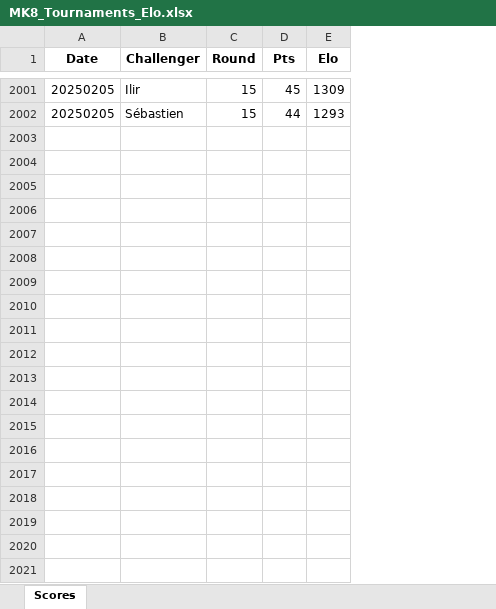
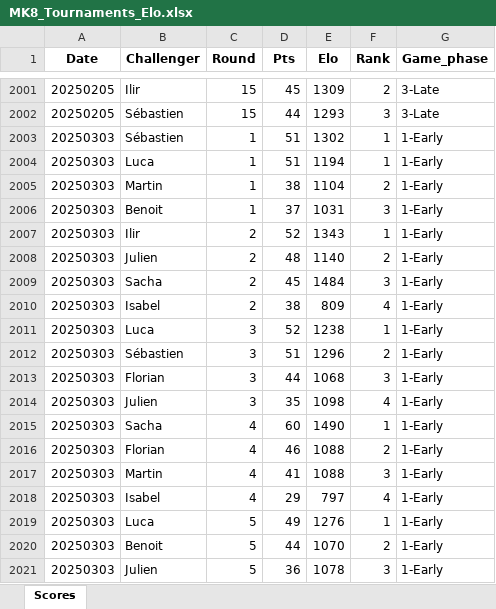
Before and after one commit to kiwil87/mario-kart-elo-calculator, an Excel workbook: Data/MK8_Tournaments_Elo.xlsx, sheet Scores, drawn as a sheet; only a part is shown, gaps mark what is left out; values as stored, in another font and other column widths than the file's, no borders; the diff covers the shown part only; the diff names each change by its address in the sheet, - before the commit and + after, or states it on an @@ line.

```diff
--- a/Data/MK8_Tournaments_Elo.xlsx (sheet Scores)
+++ b/Data/MK8_Tournaments_Elo.xlsx (sheet Scores)
+column F (Rank), rows 2001-2002: 2 | 3
+column G (Game_phase), rows 2001-2002: 3-Late | 3-Late
+row 2003: 20250303 | Sébastien | 1 | 51 | 1302 | 1 | 1-Early
+row 2004: 20250303 | Luca | 1 | 51 | 1194 | 1 | 1-Early
+row 2005: 20250303 | Martin | 1 | 38 | 1104 | 2 | 1-Early
+row 2006: 20250303 | Benoit | 1 | 37 | 1031 | 3 | 1-Early
+row 2007: 20250303 | Ilir | 2 | 52 | 1343 | 1 | 1-Early
+row 2008: 20250303 | Julien | 2 | 48 | 1140 | 2 | 1-Early
+row 2009: 20250303 | Sacha | 2 | 45 | 1484 | 3 | 1-Early
+row 2010: 20250303 | Isabel | 2 | 38 | 809 | 4 | 1-Early
+row 2011: 20250303 | Luca | 3 | 52 | 1238 | 1 | 1-Early
+row 2012: 20250303 | Sébastien | 3 | 51 | 1296 | 2 | 1-Early
+row 2013: 20250303 | Florian | 3 | 44 | 1068 | 3 | 1-Early
+row 2014: 20250303 | Julien | 3 | 35 | 1098 | 4 | 1-Early
+row 2015: 20250303 | Sacha | 4 | 60 | 1490 | 1 | 1-Early
+row 2016: 20250303 | Florian | 4 | 46 | 1088 | 2 | 1-Early
+row 2017: 20250303 | Martin | 4 | 41 | 1088 | 3 | 1-Early
+row 2018: 20250303 | Isabel | 4 | 29 | 797 | 4 | 1-Early
+row 2019: 20250303 | Luca | 5 | 49 | 1276 | 1 | 1-Early
+row 2020: 20250303 | Benoit | 5 | 44 | 1070 | 2 | 1-Early
+row 2021: 20250303 | Julien | 5 | 36 | 1078 | 3 | 1-Early
```
Also changed, not shown: 89 added rows elsewhere in this sheet, Data/MK8_Tournaments.xlsx, Data/MK8_Tournaments_wins.xlsx, 3 other files.
